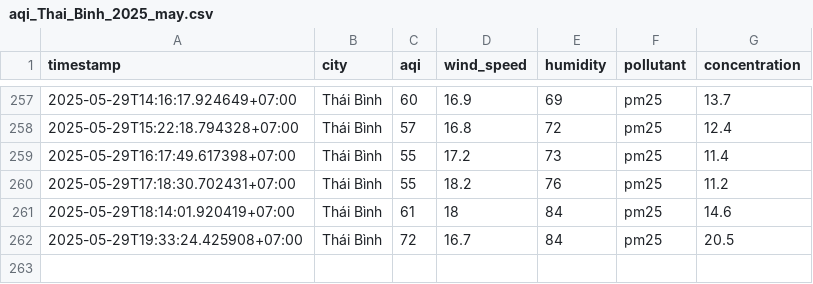
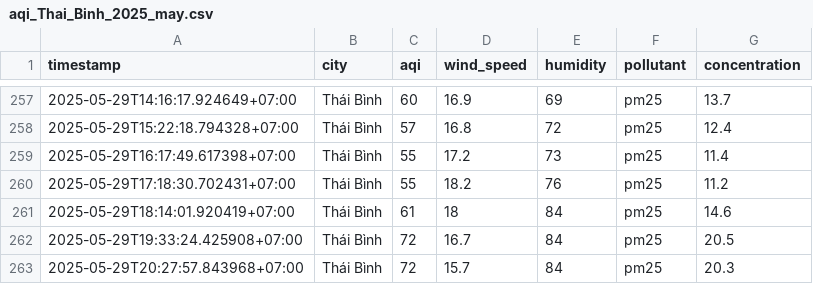
Before and after one commit to 2noScript/iqair-checking, a CSV file: data/Thai_Binh/aqi_Thai_Binh_2025_may.csv, drawn as a sheet; only a part is shown, gaps mark what is left out; the diff names each change by its address in the sheet, - before the commit and + after, or states it on an @@ line.

```diff
--- a/data/Thai_Binh/aqi_Thai_Binh_2025_may.csv
+++ b/data/Thai_Binh/aqi_Thai_Binh_2025_may.csv
+row 263: 2025-05-29T20:27:57.843968+07:00 | Thái Bình | 72 | 15.7 | 84 | pm25 | 20.3
```
Also changed, not shown: data/Da_Nang/aqi_Da_Nang_2025_may.csv, data/Hai_Duong/aqi_Hai_Duong_2025_may.csv, 8 other files.
